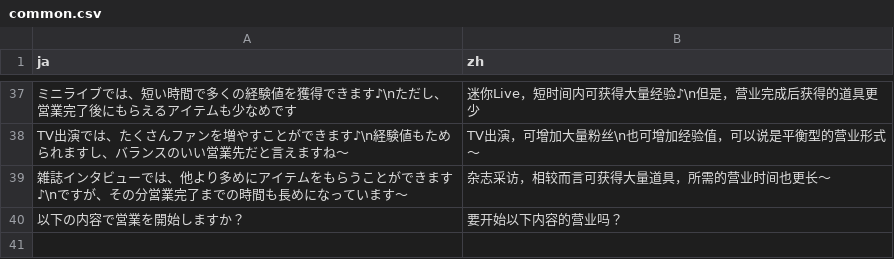
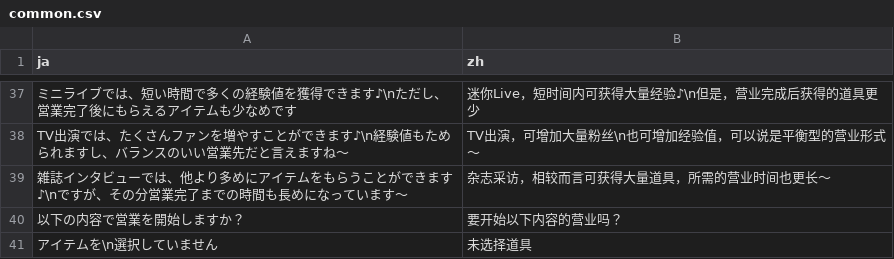
Before and after one commit to lzgzhyf/ShinyColors, a CSV file: data/common.csv, drawn as a sheet; only a part is shown, gaps mark what is left out; the diff names each change by its address in the sheet, - before the commit and + after, or states it on an @@ line.

```diff
--- a/data/common.csv
+++ b/data/common.csv
+row 41: アイテムを\n選択していません | 未选择道具
```
Also changed, not shown: data/phrase.csv, 6 other files.
